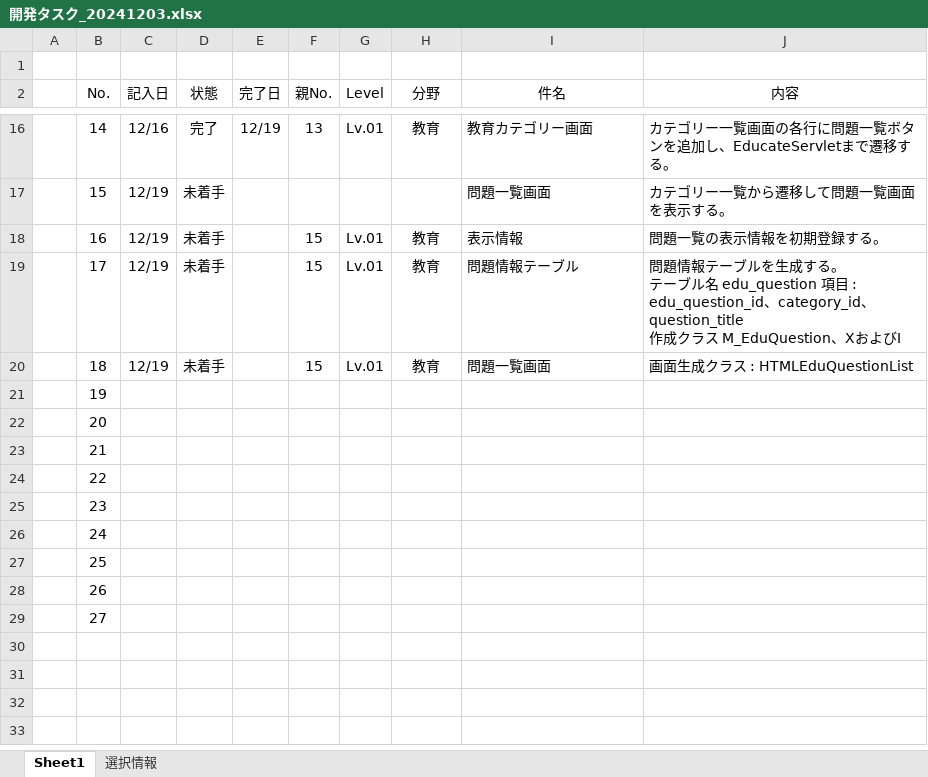
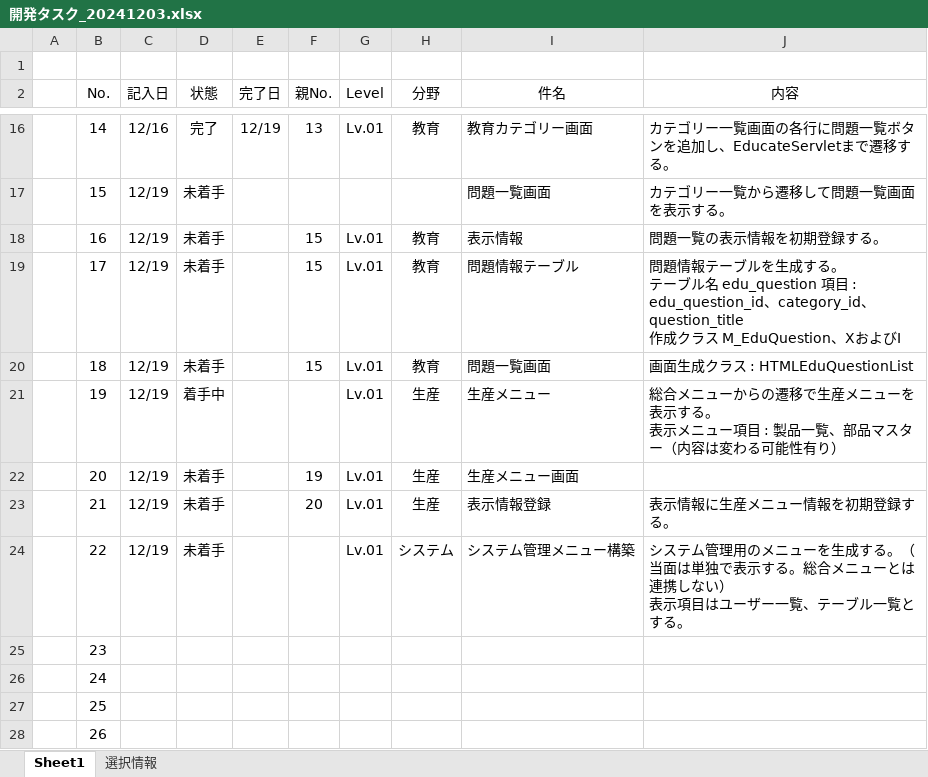
Before and after one commit to officina-hide/busiframe, an Excel workbook: document/開発タスク_20241203.xlsx, sheet Sheet1, drawn as a sheet; only a part is shown, gaps mark what is left out; the shorter side is filled out with more unchanged rows; values as stored, in another font and other column widths than the file's, no borders; conditional formats not drawn; ↵ is a line break in a cell; the diff names each change by its address in the sheet, - before the commit and + after, or states it on an @@ line.

Commit message:
生産メニューの表示情報の初期登録完了（商品一覧)

```diff
--- a/document/開発タスク_20241203.xlsx (sheet Sheet1)
+++ b/document/開発タスク_20241203.xlsx (sheet Sheet1)
-C21:C24 (記入日): (empty)
+C21:C24 (記入日): 12/19
-D21 (状態): (empty)
+D21 (状態): 着手中
-G21:G24 (Level): (empty)
+G21:G24 (Level): Lv.01
-H21:H23 (分野): (empty)
+H21:H23 (分野): 生産
-I21 (件名): (empty)
+I21 (件名): 生産メニュー
-J21 (内容): (empty)
+J21 (内容): 総合メニューからの遷移で生産メニューを表示する。 ↵ 表示メニュー項目 : 製品一覧、部品マスター（内容は変わる可能性有り）
-D22:D24 (状態): (empty)
+D22:D24 (状態): 未着手
-F22 (親No.): (empty)
+F22 (親No.): 19
-I22 (件名): (empty)
+I22 (件名): 生産メニュー画面
-F23 (親No.): (empty)
+F23 (親No.): 20
-I23 (件名): (empty)
+I23 (件名): 表示情報登録
-J23 (内容): (empty)
+J23 (内容): 表示情報に生産メニュー情報を初期登録する。
-H24 (分野): (empty)
+H24 (分野): システム
-I24 (件名): (empty)
+I24 (件名): システム管理メニュー構築
-J24 (内容): (empty)
+J24 (内容): システム管理用のメニューを生成する。（当面は単独で表示する。総合メニューとは連携しない） ↵ 表示項目はユーザー一覧、テーブル一覧とする。
```
Also changed, not shown: 4 other files.
